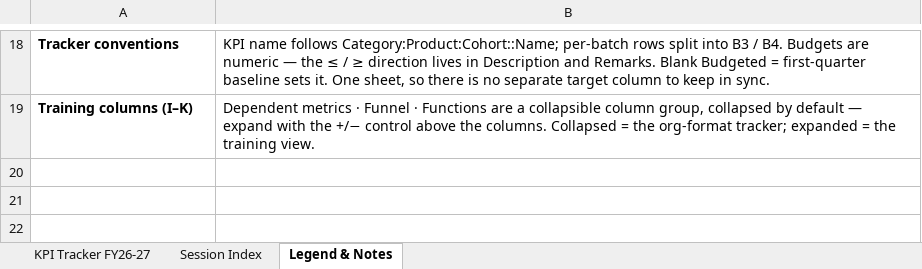
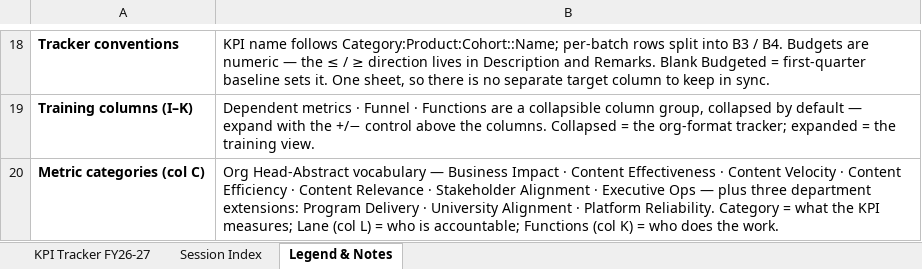
Before and after one commit to pavangangireddy2-max/open_acp, an Excel workbook: docs/handoff/artifacts/kra_training_sheet.xlsx, sheet Legend & Notes, drawn as a sheet; only a part is shown, gaps mark what is left out; values as stored, in another font and other column widths than the file's, no borders; the diff names each change by its address in the sheet, - before the commit and + after, or states it on an @@ line.

```diff
--- a/docs/handoff/artifacts/kra_training_sheet.xlsx (sheet Legend & Notes)
+++ b/docs/handoff/artifacts/kra_training_sheet.xlsx (sheet Legend & Notes)
+row 20: Metric categories (col C) | Org Head-Abstract vocabulary — Business Impact · Content Effectiveness · Content Velocity · Content Efficiency · Content Relevance · Stakeholder Alignment · Executive Ops — plus three department extensions: Program Delivery · University Alignment · Platform Reliability. Category = what the KPI measures; Lane (col L) = who is accountable; Functions (col K) = who does the work.
```
Also changed, not shown: sheet KPI Tracker FY26-27, 5 other files.
